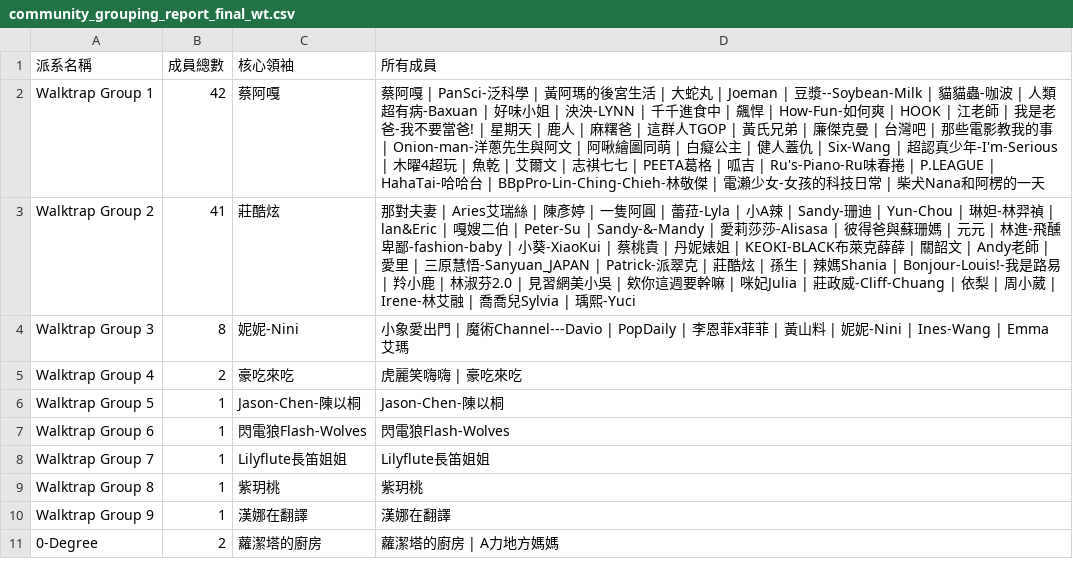
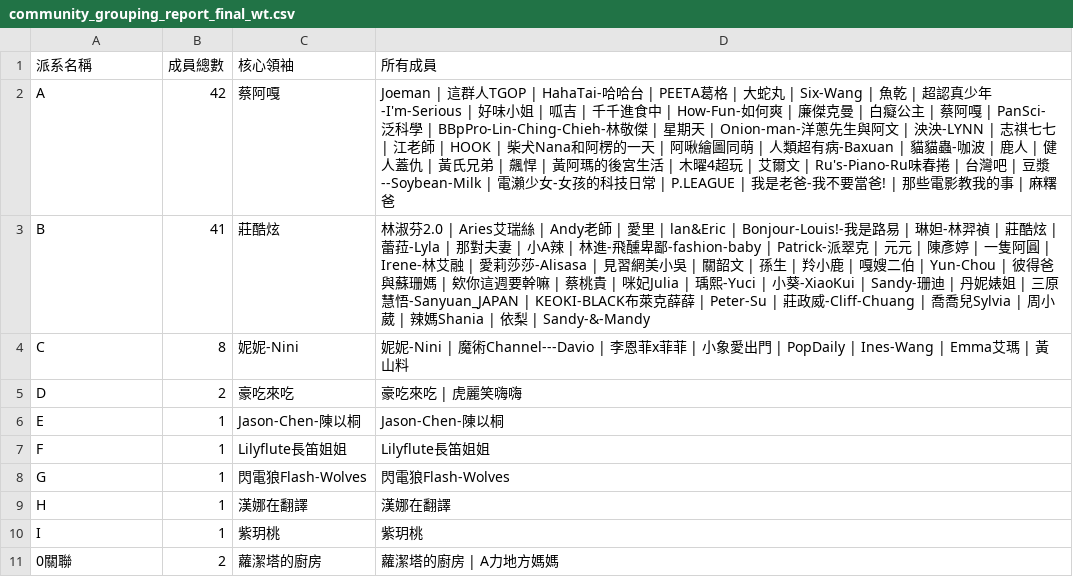
Before and after one commit to breakfasttw/Influencers_Following, a CSV file: Output/Walktrap/community_grouping_report_final_wt.csv, drawn as a sheet.

```diff
--- a/Output/Walktrap/community_grouping_report_final_wt.csv
+++ b/Output/Walktrap/community_grouping_report_final_wt.csv
@@ -1,11 +1,11 @@
 派系名稱,成員總數,核心領袖,所有成員
-Walktrap Group 1,42,蔡阿嘎,蔡阿嘎 | PanSci-泛科學 | 黃阿瑪的後宮生活 | 大蛇丸 | Joeman | 豆漿--Soybean-Milk | 貓貓蟲-咖波 | 人類超有病-Baxuan | 好味小姐 | 泱泱-LYNN | 千千進食中 | 飆悍 | How-Fun-如何爽 | HOOK | 江老師 | 我是老爸-我不要當爸! | 星期天 | 鹿人 | 麻糬爸 | 這群人TGOP | 黃氏兄弟 | 廉傑克曼 | 台灣吧 | 那些電影教我的事 | Onion-man-洋蔥先生與阿文 | 阿啾繪圖同萌 | 白癡公主 | 健人蓋仇 | Six-Wang | 超認真少年-I'm-Serious | 木曜4超玩 | 魚乾 | 艾爾文 | 志祺七七 | PEETA葛格 | 呱吉 | Ru's-Piano-Ru味春捲 | P.LEAGUE | HahaTai-哈哈台 | BBpPro-Lin-Ching-Chieh-林敬傑 | 電瀨少女-女孩的科技日常 | 柴犬Nana和阿楞的一天
-Walktrap Group 2,41,莊酷炫,那對夫妻 | Aries艾瑞絲 | 陳彥婷 | 一隻阿圓 | 蕾菈-Lyla | 小A辣 | Sandy-珊迪 | Yun-Chou | 琳妲-林羿禎 | lan&Eric | 嘎嫂二伯 | Peter-Su | Sandy-&-Mandy | 愛莉莎莎-Alisasa | 彼得爸與蘇珊媽 | 元元 | 林進-飛醺卑鄙-fashion-baby | 小葵-XiaoKui | 蔡桃貴 | 丹妮婊姐 | KEOKI-BLACK布萊克薛薛 | 關韶文 | Andy老師 | 愛里 | 三原慧悟-Sanyuan_JAPAN | Patrick-派翠克 | 莊酷炫 | 孫生 | 辣媽Shania | Bonjour-Louis!-我是路易 | 羚小鹿 | 林淑芬2.0 | 見習網美小吳 | 欸你這週要幹嘛 | 咪妃Julia | 莊政威-Cliff-Chuang | 依梨 | 周小葳 | Irene-林艾融 | 喬喬兒Sylvia | 瑀熙-Yuci
-Walktrap Group 3,8,妮妮-Nini,小象愛出門 | 魔術Channel---Davio | PopDaily | 李恩菲x菲菲 | 黃山料 | 妮妮-Nini | Ines-Wang | Emma艾瑪
-Walktrap Group 4,2,豪吃來吃,虎麗笑嗨嗨 | 豪吃來吃
-Walktrap Group 5,1,Jason-Chen-陳以桐,Jason-Chen-陳以桐
-Walktrap Group 6,1,閃電狼Flash-Wolves,閃電狼Flash-Wolves
-Walktrap Group 7,1,Lilyflute長笛姐姐,Lilyflute長笛姐姐
-Walktrap Group 8,1,紫玥桃,紫玥桃
-Walktrap Group 9,1,漢娜在翻譯,漢娜在翻譯
-0-Degree,2,蘿潔塔的廚房,蘿潔塔的廚房 | A力地方媽媽
+A,42,蔡阿嘎,Joeman | 這群人TGOP | HahaTai-哈哈台 | PEETA葛格 | 大蛇丸 | Six-Wang | 魚乾 | 超認真少年-I'm-Serious | 好味小姐 | 呱吉 | 千千進食中 | How-Fun-如何爽 | 廉傑克曼 | 白癡公主 | 蔡阿嘎 | PanSci-泛科學 | BBpPro-Lin-Ching-Chieh-林敬傑 | 星期天 | Onion-man-洋蔥先生與阿文 | 泱泱-LYNN | 志祺七七 | 江老師 | HOOK | 柴犬Nana和阿楞的一天 | 阿啾繪圖同萌 | 人類超有病-Baxuan | 貓貓蟲-咖波 | 鹿人 | 健人蓋仇 | 黃氏兄弟 | 飆悍 | 黃阿瑪的後宮生活 | 木曜4超玩 | 艾爾文 | Ru's-Piano-Ru味春捲 | 台灣吧 | 豆漿--Soybean-Milk | 電瀨少女-女孩的科技日常 | P.LEAGUE | 我是老爸-我不要當爸! | 那些電影教我的事 | 麻糬爸
+B,41,莊酷炫,林淑芬2.0 | Aries艾瑞絲 | Andy老師 | 愛里 | lan&Eric | Bonjour-Louis!-我是路易 | 琳妲-林羿禎 | 莊酷炫 | 蕾菈-Lyla | 那對夫妻 | 小A辣 | 林進-飛醺卑鄙-fashion-baby | Patrick-派翠克 | 元元 | 陳彥婷 | 一隻阿圓 | Irene-林艾融 | 愛莉莎莎-Alisasa | 見習網美小吳 | 關韶文 | 孫生 | 羚小鹿 | 嘎嫂二伯 | Yun-Chou | 彼得爸與蘇珊媽 | 欸你這週要幹嘛 | 蔡桃貴 | 咪妃Julia | 瑀熙-Yuci | 小葵-XiaoKui | Sandy-珊迪 | 丹妮婊姐 | 三原慧悟-Sanyuan_JAPAN | KEOKI-BLACK布萊克薛薛 | Peter-Su | 莊政威-Cliff-Chuang | 喬喬兒Sylvia | 周小葳 | 辣媽Shania | 依梨 | Sandy-&-Mandy
+C,8,妮妮-Nini,妮妮-Nini | 魔術Channel---Davio | 李恩菲x菲菲 | 小象愛出門 | PopDaily | Ines-Wang | Emma艾瑪 | 黃山料
+D,2,豪吃來吃,豪吃來吃 | 虎麗笑嗨嗨
+E,1,Jason-Chen-陳以桐,Jason-Chen-陳以桐
+F,1,Lilyflute長笛姐姐,Lilyflute長笛姐姐
+G,1,閃電狼Flash-Wolves,閃電狼Flash-Wolves
+H,1,漢娜在翻譯,漢娜在翻譯
+I,1,紫玥桃,紫玥桃
+0關聯,2,蘿潔塔的廚房,蘿潔塔的廚房 | A力地方媽媽
```
Also changed, not shown: 17 other files.
